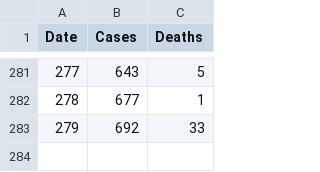
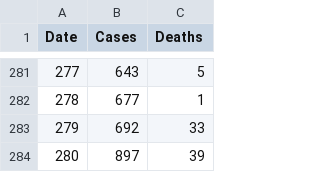
Before and after one commit to Tyrannican/covid, a CSV file: scottish_cases.csv, drawn as a sheet; only a part is shown, gaps mark what is left out.

Commit message:
Updated Scottish cases 09/12/20

```diff
--- a/scottish_cases.csv
+++ b/scottish_cases.csv
@@ -283 +283,2 @@ Date,Cases,Deaths
 279,692,33
+280,897,39
```
Also changed, not shown: 2 other files.
